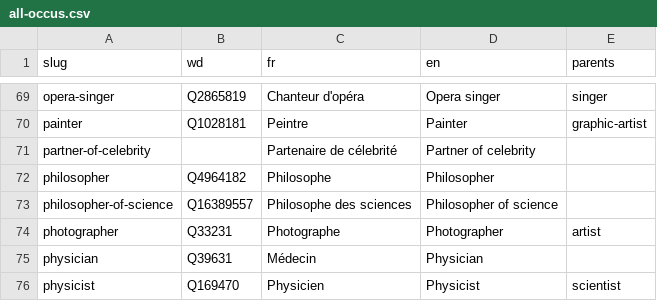
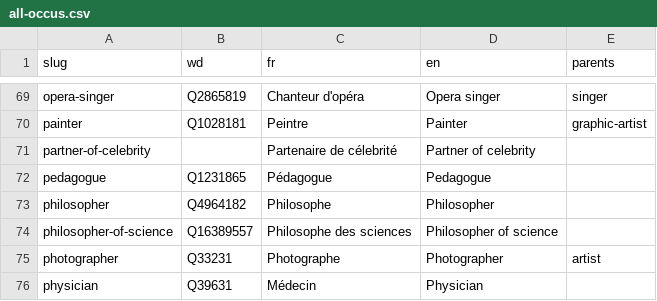
Before and after one commit to tig12/g5, a CSV file: data/db/occu/all-occus.csv, drawn as a sheet; only a part is shown, gaps mark what is left out; the shorter side is filled out with more unchanged rows; the diff names each change by its address in the sheet, - before the commit and + after, or states it on an @@ line.

```diff
--- a/data/db/occu/all-occus.csv
+++ b/data/db/occu/all-occus.csv
+row 72: pedagogue | Q1231865 | Pédagogue | Pedagogue
```
Also changed, not shown: 5 other files.
